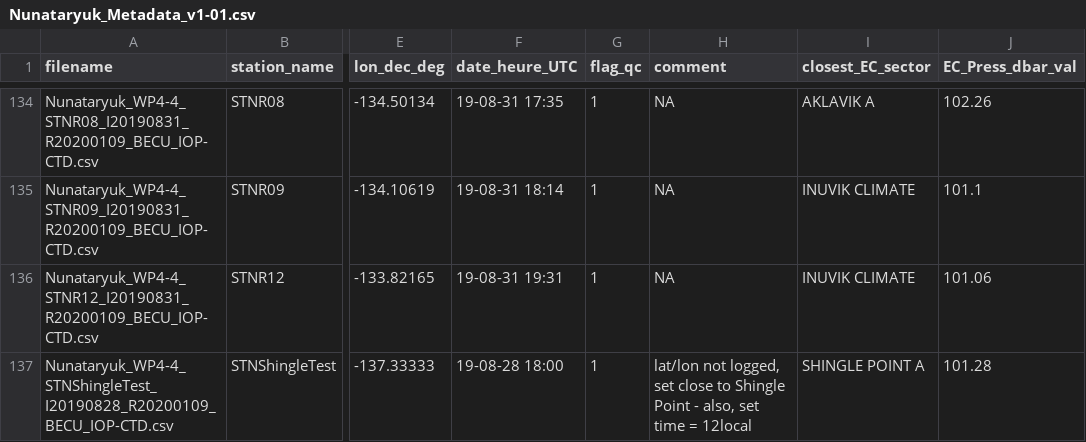
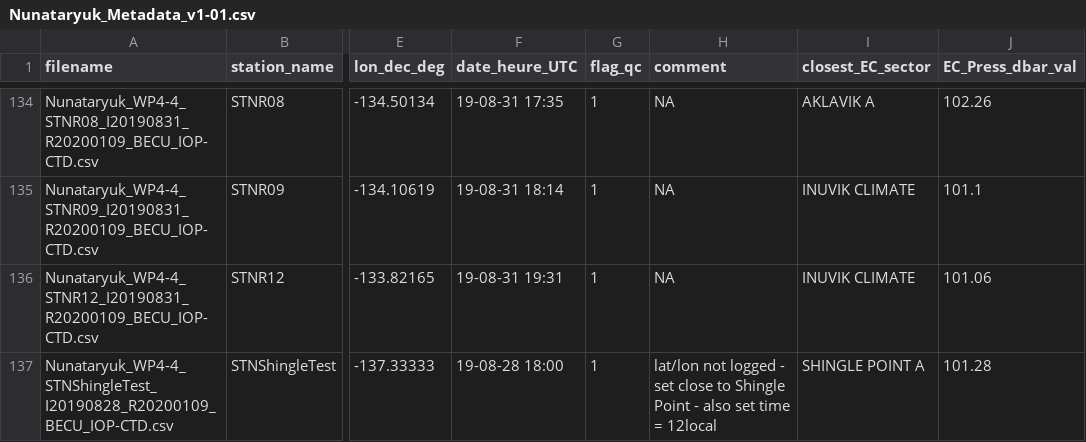
Before and after one commit to GuislainBecu/Nunataryuk, a CSV file: res/ASCII.final/Nunataryuk_Metadata_v1-01.csv, drawn as a sheet; only a part is shown, gaps mark what is left out; the diff names each change by its address in the sheet, - before the commit and + after, or states it on an @@ line.

Commit message:
removed the last "," in the last Masterfile line :-/

```diff
--- a/res/ASCII.final/Nunataryuk_Metadata_v1-01.csv
+++ b/res/ASCII.final/Nunataryuk_Metadata_v1-01.csv
-H137 (comment): lat/lon not logged, set close to Shingle Point - also, set time…
+H137 (comment): lat/lon not logged - set close to Shingle Point - also set time…
```
